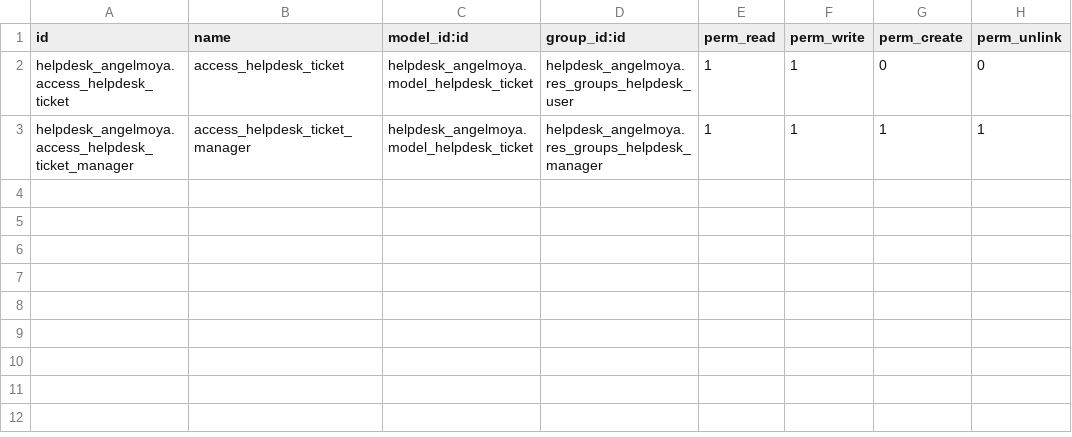
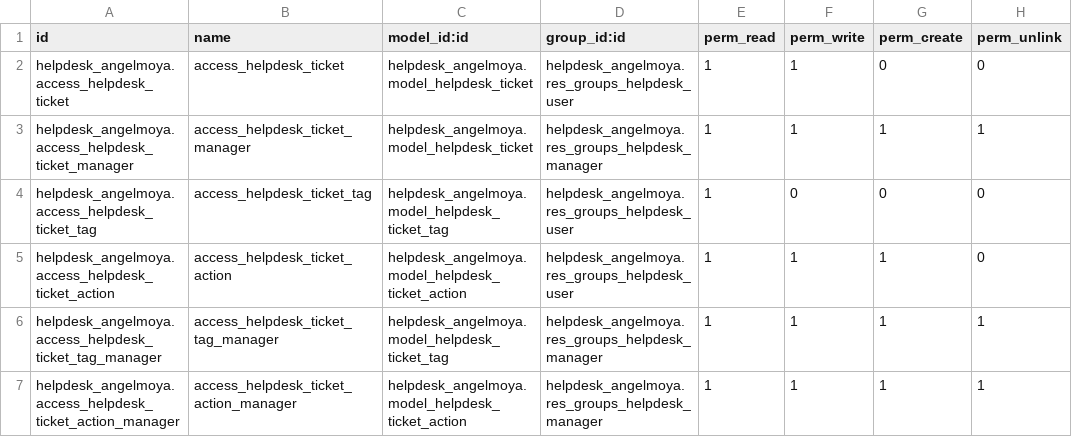
Before and after one commit to aeodoocurso/curso2023, a CSV file: helpdesk_angelmoya/security/ir.model.access.csv, drawn as a sheet.

```diff
--- a/helpdesk_angelmoya/security/ir.model.access.csv
+++ b/helpdesk_angelmoya/security/ir.model.access.csv
@@ -3 +3,5 @@ helpdesk_angelmoya.access_helpdesk_ticket,access_helpdesk_ticket,helpdesk_angelm
 helpdesk_angelmoya.access_helpdesk_ticket_manager,access_helpdesk_ticket_manager,helpdesk_angelmoya.model_helpdesk_ticket,helpdesk_angelmoya.res_groups_helpdesk_manager,1,1,1,1
+helpdesk_angelmoya.access_helpdesk_ticket_tag,access_helpdesk_ticket_tag,helpdesk_angelmoya.model_helpdesk_ticket_tag,helpdesk_angelmoya.res_groups_helpdesk_user,1,0,0,0
+helpdesk_angelmoya.access_helpdesk_ticket_action,access_helpdesk_ticket_action,helpdesk_angelmoya.model_helpdesk_ticket_action,helpdesk_angelmoya.res_groups_helpdesk_user,1,1,1,0
+helpdesk_angelmoya.access_helpdesk_ticket_tag_manager,access_helpdesk_ticket_tag_manager,helpdesk_angelmoya.model_helpdesk_ticket_tag,helpdesk_angelmoya.res_groups_helpdesk_manager,1,1,1,1
+helpdesk_angelmoya.access_helpdesk_ticket_action_manager,access_helpdesk_ticket_action_manager,helpdesk_angelmoya.model_helpdesk_ticket_action,helpdesk_angelmoya.res_groups_helpdesk_manager,1,1,1,1
```
Also changed, not shown: 9 other files.
